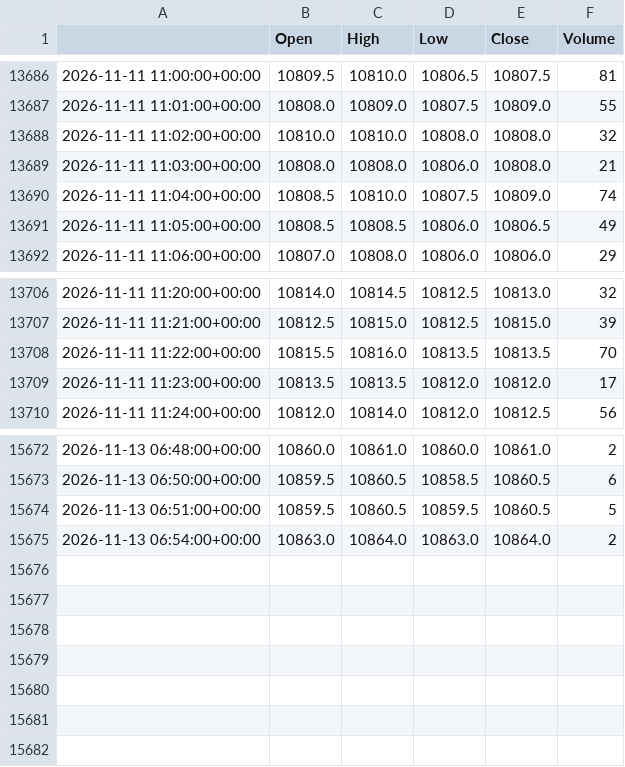
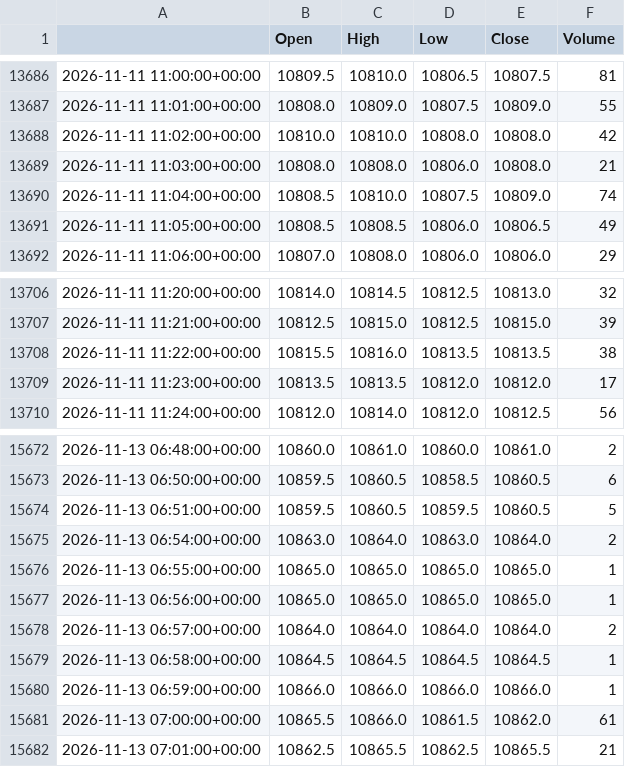
Before and after one commit to loljack01/AutoTrader, a CSV file: data/cache/ICEEUR_Z1_1m.csv, drawn as a sheet; only a part is shown, gaps mark what is left out.

```diff
--- a/data/cache/ICEEUR_Z1_1m.csv
+++ b/data/cache/ICEEUR_Z1_1m.csv
@@ -13687,3 +13687,3 @@
 2026-11-11 11:01:00+00:00,10808.0,10809.0,10807.5,10809.0,55
-2026-11-11 11:02:00+00:00,10810.0,10810.0,10808.0,10808.0,32
+2026-11-11 11:02:00+00:00,10810.0,10810.0,10808.0,10808.0,42
 2026-11-11 11:03:00+00:00,10808.0,10808.0,10806.0,10808.0,21
@@ -13707,3 +13707,3 @@
 2026-11-11 11:21:00+00:00,10812.5,10815.0,10812.5,10815.0,39
-2026-11-11 11:22:00+00:00,10815.5,10816.0,10813.5,10813.5,70
+2026-11-11 11:22:00+00:00,10815.5,10816.0,10813.5,10813.5,38
 2026-11-11 11:23:00+00:00,10813.5,10813.5,10812.0,10812.0,17
@@ -15675 +15675,8 @@
 2026-11-13 06:54:00+00:00,10863.0,10864.0,10863.0,10864.0,2
+2026-11-13 06:55:00+00:00,10865.0,10865.0,10865.0,10865.0,1
+2026-11-13 06:56:00+00:00,10865.0,10865.0,10865.0,10865.0,1
+2026-11-13 06:57:00+00:00,10864.0,10864.0,10864.0,10864.0,2
+2026-11-13 06:58:00+00:00,10864.5,10864.5,10864.5,10864.5,1
+2026-11-13 06:59:00+00:00,10866.0,10866.0,10866.0,10866.0,1
+2026-11-13 07:00:00+00:00,10865.5,10866.0,10861.5,10862.0,61
+2026-11-13 07:01:00+00:00,10862.5,10865.5,10862.5,10865.5,21
```
Also changed, not shown: data/cache/FDAX1_1m.csv, data/cache/FESX1_1m.csv, 6 other files.
